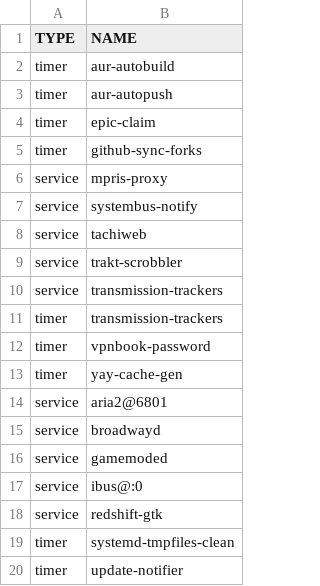
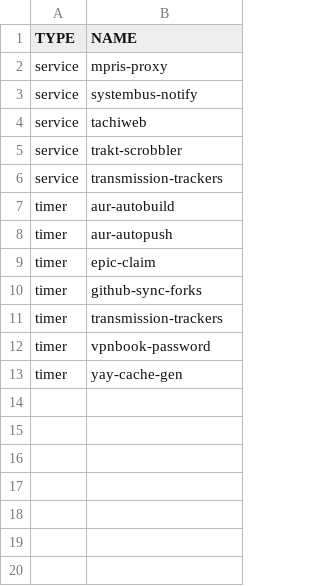
Before and after one commit to Apon77/dotfiles-1, a TSV file: systemd/config/enabled.tsv, drawn as a sheet.

Commit message:
update systemd config

```diff
--- a/systemd/config/enabled.tsv
+++ b/systemd/config/enabled.tsv
@@ -1,6 +1,2 @@
 TYPE	NAME
-timer	aur-autobuild
-timer	aur-autopush
-timer	epic-claim
-timer	github-sync-forks
 service	mpris-proxy
@@ -10,2 +6,6 @@ service	trakt-scrobbler
 service	transmission-trackers
+timer	aur-autobuild
+timer	aur-autopush
+timer	epic-claim
+timer	github-sync-forks
 timer	transmission-trackers
@@ -13,8 +13 @@ timer	vpnbook-password
 timer	yay-cache-gen
-service	aria2@6801
-service	broadwayd
-service	gamemoded
-service	ibus@:0
-service	redshift-gtk
-timer	systemd-tmpfiles-clean
-timer	update-notifier
```
